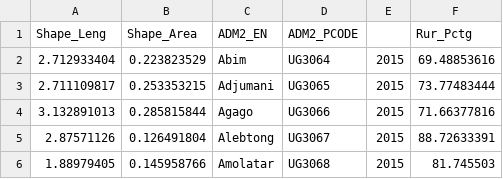
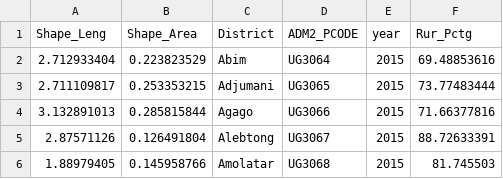
Before and after one commit to smusoki/GEOG-5540-Final-Project, a CSV file: animatedmap/animatedchoropleth/data/Animatedmap_Data.csv, drawn as a sheet; only a part is shown.

```diff
--- a/animatedmap/animatedchoropleth/data/Animatedmap_Data.csv
+++ b/animatedmap/animatedchoropleth/data/Animatedmap_Data.csv
@@ -1,2 +1,2 @@
-Shape_Leng,Shape_Area,ADM2_EN,ADM2_PCODE,,Rur_Pctg
+Shape_Leng,Shape_Area,District,ADM2_PCODE,year,Rur_Pctg
 2.712933404,0.223823529,Abim,UG3064,2015,69.48853616
```
Also changed, not shown: 1 other file.
